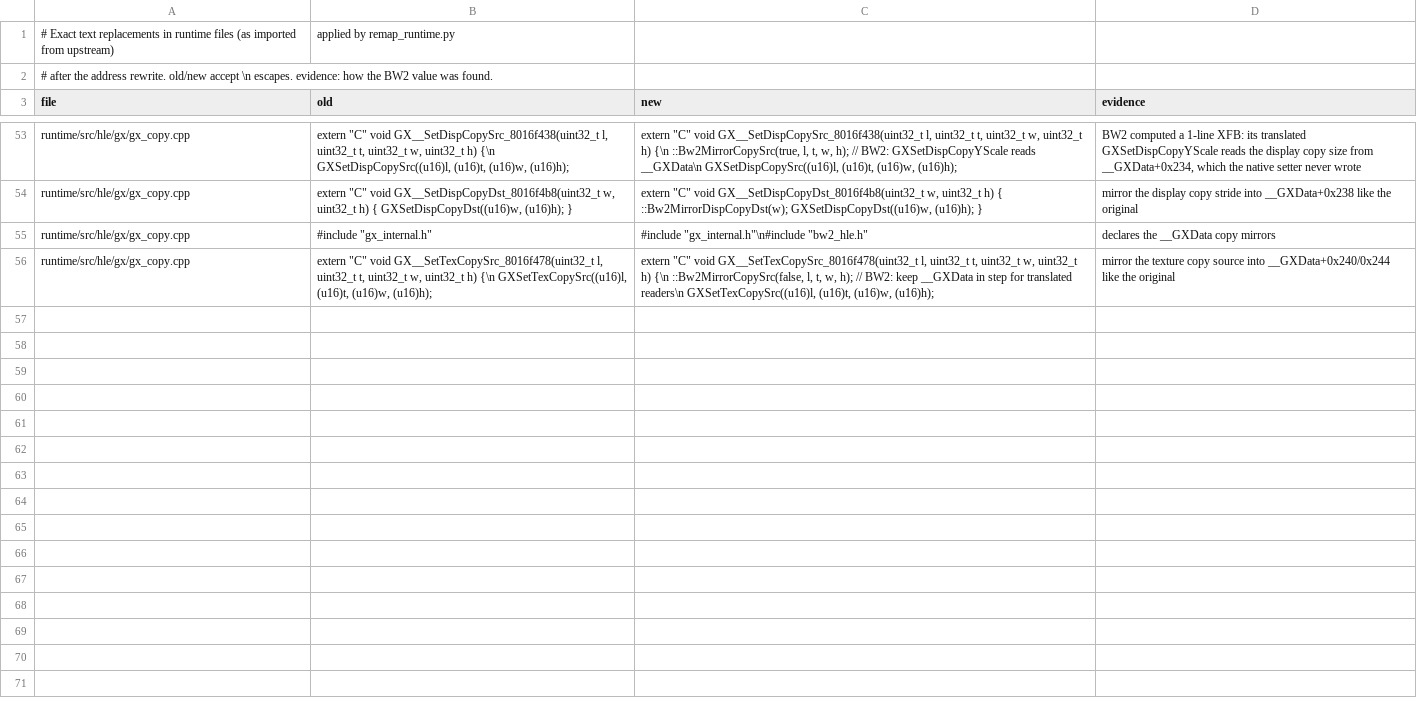
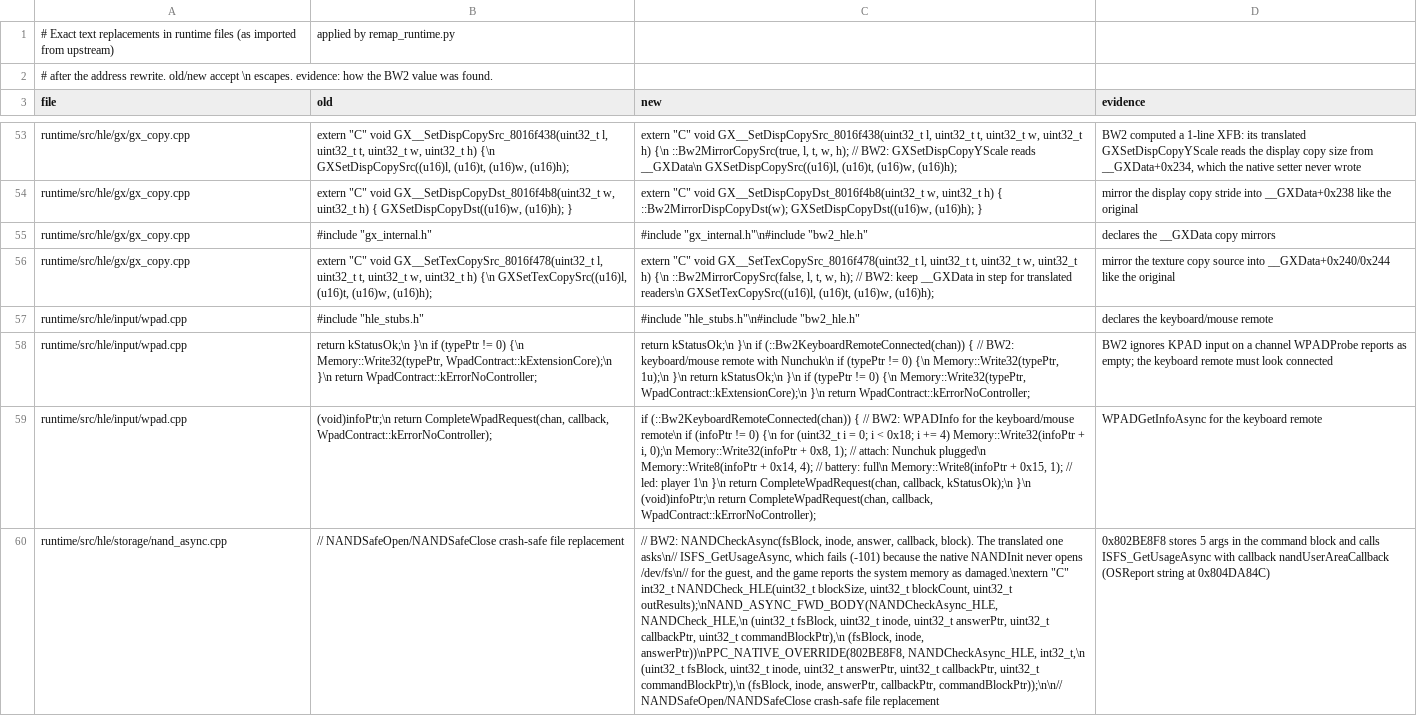
Before and after one commit to recomp-foundry/frontline2-recomp, a CSV file: projects/bw2/remap/source_edits.csv, drawn as a sheet; only a part is shown, gaps mark what is left out; the diff covers the shown part only; the diff names each change by its address in the sheet, - before the commit and + after, or states it on an @@ line.

```diff
--- a/projects/bw2/remap/source_edits.csv
+++ b/projects/bw2/remap/source_edits.csv
+row 57: runtime/src/hle/input/wpad.cpp | #include "hle_stubs.h" | #include "hle_stubs.h"\n#include "bw2_hle.h" | declares the keyboard/mouse remote
+row 58: runtime/src/hle/input/wpad.cpp | return kStatusOk;\n }\n if (typePtr != 0) {\n Memory::Write32(typePtr, WpadContract::kExtensionCore);\n }\n return WpadContract::kErrorNoController; | return kStatusOk;\n }\n if (::Bw2KeyboardRemoteConnected(chan)) { // BW2: keyboard/mouse remote with Nunchuk\n if (typePtr != 0) {\n Memory::Write32(typePtr, 1u);\n }\n return kStatusOk;\n }\n if (typePtr != 0) {\n Memory::Write32(typePtr, WpadContract::kExtensionCore);\n }\n return WpadContract::kErrorNoController; | BW2 ignores KPAD input on a channel WPADProbe reports as empty; the keyboard remote must look connected
+row 59: runtime/src/hle/input/wpad.cpp | (void)infoPtr;\n return CompleteWpadRequest(chan, callback, WpadContract::kErrorNoController); | if (::Bw2KeyboardRemoteConnected(chan)) { // BW2: WPADInfo for the keyboard/mouse remote\n if (infoPtr != 0) {\n for (uint32_t i = 0; i < 0x18; i += 4) Memory::Write32(infoPtr + i, 0);\n Memory::Write32(infoPtr + 0x8, 1); // attach: Nunchuk plugged\n Memory::Write8(infoPtr + 0x14, 4); // battery: full\n Memory::Write8(infoPtr + 0x15, 1); // led: player 1\n }\n return CompleteWpadRequest(chan, callback, kStatusOk);\n }\n (void)infoPtr;\n return CompleteWpadRequest(chan, callback, WpadContract::kErrorNoController); | WPADGetInfoAsync for the keyboard remote
+row 60: runtime/src/hle/storage/nand_async.cpp | // NANDSafeOpen/NANDSafeClose crash-safe file replacement | // BW2: NANDCheckAsync(fsBlock, inode, answer, callback, block). The translated one asks\n// ISFS_GetUsageAsync, which fails (-101) because the native NANDInit never opens /dev/fs\n// for the guest, and the game reports the system memory as damaged.\nextern "C" int32_t NANDCheck_HLE(uint32_t blockSize, uint32_t blockCount, uint32_t outResults);\nNAND_ASYNC_FWD_BODY(NANDCheckAsync_HLE, NANDCheck_HLE,\n (uint32_t fsBlock, uint32_t inode, uint32_t answerPtr, uint32_t callbackPtr, uint32_t commandBlockPtr),\n (fsBlock, inode, answerPtr))\nPPC_NATIVE_OVERRIDE(802BE8F8, NANDCheckAsync_HLE, int32_t,\n (uint32_t fsBlock, uint32_t inode, uint32_t answerPtr, uint32_t callbackPtr, uint32_t commandBlockPtr),\n (fsBlock, inode, answerPtr, callbackPtr, commandBlockPtr));\n\n// NANDSafeOpen/NANDSafeClose crash-safe file replacement | 0x802BE8F8 stores 5 args in the command block and calls ISFS_GetUsageAsync with callback nandUserAreaCallback (OSReport string at 0x804DA84C)
```
Also changed, not shown: 3 added rows elsewhere in this file, projects/bw2/remap/addresses.csv, 8 other files.
